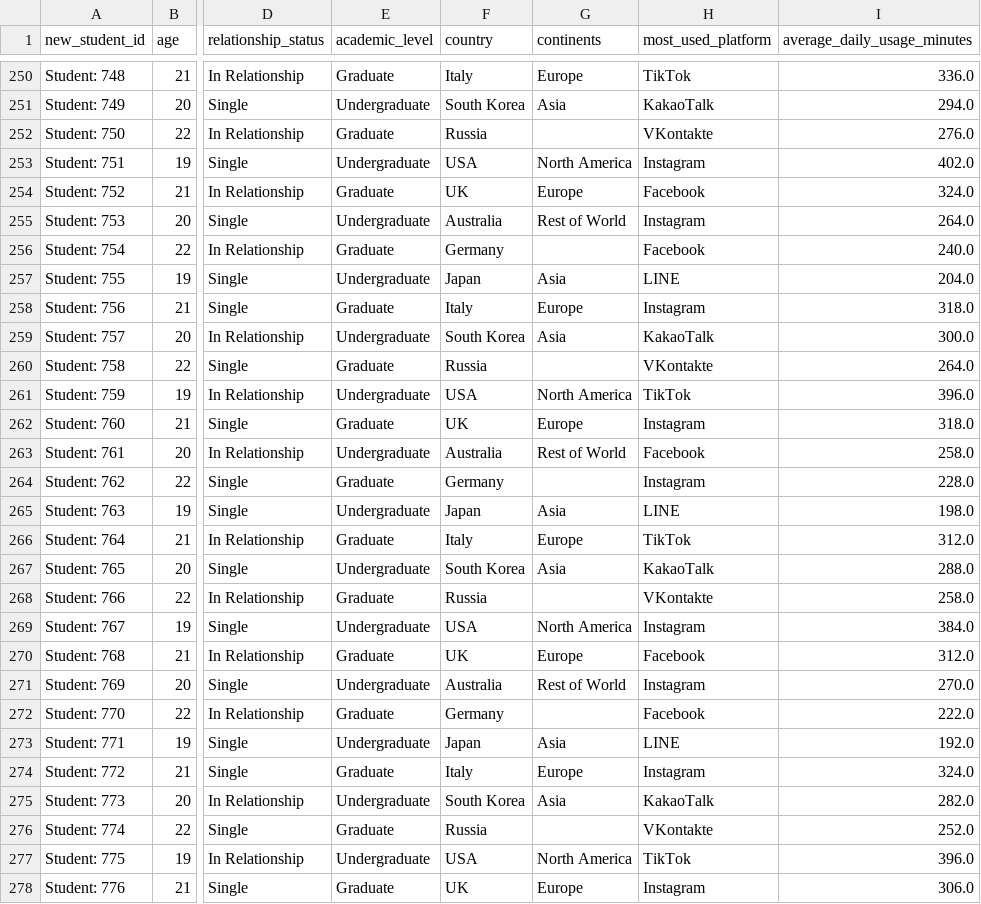
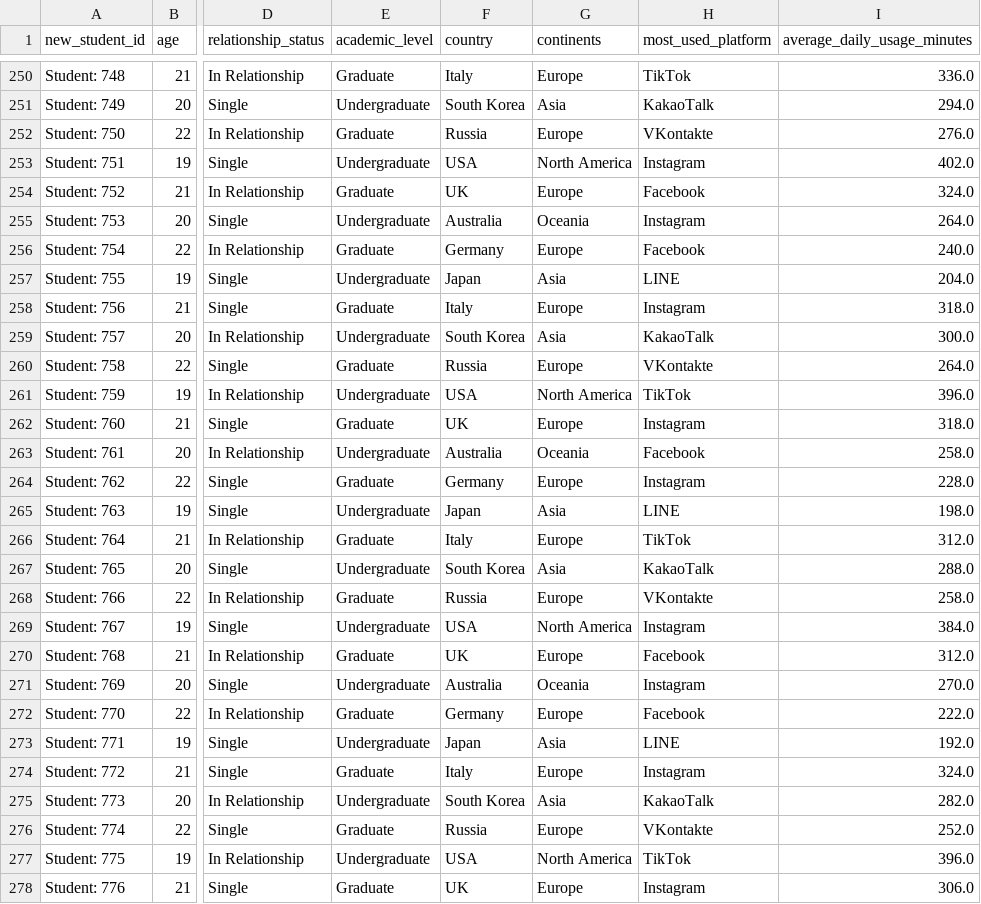
Before and after one commit to StavSteven/social_media_addiction, a CSV file: data/cleaned_data/student_social_media_addiction_cleaned.csv, drawn as a sheet; only a part is shown, gaps mark what is left out; the diff covers the shown part only; the diff names each change by its address in the sheet, - before the commit and + after, or states it on an @@ line.

Commit message:
export data with continents fix

```diff
--- a/data/cleaned_data/student_social_media_addiction_cleaned.csv
+++ b/data/cleaned_data/student_social_media_addiction_cleaned.csv
-G252 (continents): (empty)
+G252 (continents): Europe
-G255 (continents): Rest of World
+G255 (continents): Oceania
-G256 (continents): (empty)
+G256 (continents): Europe
-G260 (continents): (empty)
+G260 (continents): Europe
-G263 (continents): Rest of World
+G263 (continents): Oceania
-G264 (continents): (empty)
+G264 (continents): Europe
-G268 (continents): (empty)
+G268 (continents): Europe
-G271 (continents): Rest of World
+G271 (continents): Oceania
-G272 (continents): (empty)
+G272 (continents): Europe
-G276 (continents): (empty)
+G276 (continents): Europe
```
Also changed, not shown: 97 edited cells elsewhere in this file, 1 other file.
